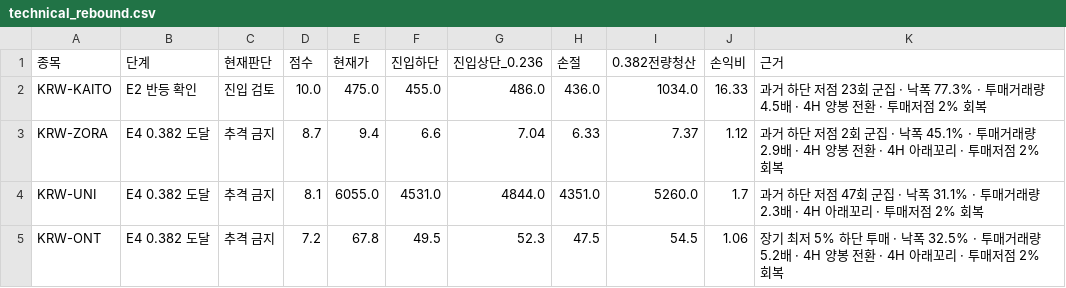
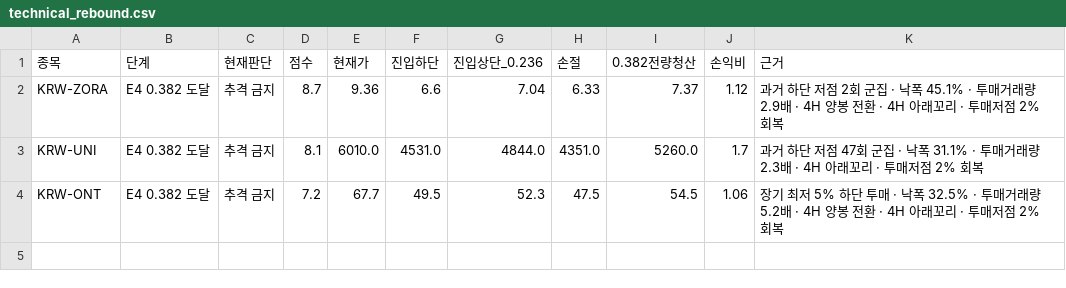
Before and after one commit to anna0205ms-stack/today-coin-explorer, a CSV file: outputs/technical_rebound.csv, drawn as a sheet.

```diff
--- a/outputs/technical_rebound.csv
+++ b/outputs/technical_rebound.csv
@@ -1,5 +1,4 @@
 종목,단계,현재판단,점수,현재가,진입하단,진입상단_0.236,손절,0.382전량청산,손익비,근거
-KRW-KAITO,E2 반등 확인,진입 검토,10.0,475.0,455.0,486.0,436.0,1034.0,16.33,과거 하단 저점 23회 군집 · 낙폭 77.3% · 투매거래량 4.5배 · 4H 양봉 전환 · 투매저점 2% 회복
-KRW-ZORA,E4 0.382 도달,추격 금지,8.7,9.4,6.6,7.04,6.33,7.37,1.12,과거 하단 저점 2회 군집 · 낙폭 45.1% · 투매거래량 2.9배 · 4H 양봉 전환 · 4H 아래꼬리 · 투매저점 2% 회복
-KRW-UNI,E4 0.382 도달,추격 금지,8.1,6055.0,4531.0,4844.0,4351.0,5260.0,1.7,과거 하단 저점 47회 군집 · 낙폭 31.1% · 투매거래량 2.3배 · 4H 아래꼬리 · 투매저점 2% 회복
-KRW-ONT,E4 0.382 도달,추격 금지,7.2,67.8,49.5,52.3,47.5,54.5,1.06,장기 최저 5% 하단 투매 · 낙폭 32.5% · 투매거래량 5.2배 · 4H 양봉 전환 · 4H 아래꼬리 · 투매저점 2% 회복
+KRW-ZORA,E4 0.382 도달,추격 금지,8.7,9.36,6.6,7.04,6.33,7.37,1.12,과거 하단 저점 2회 군집 · 낙폭 45.1% · 투매거래량 2.9배 · 4H 양봉 전환 · 4H 아래꼬리 · 투매저점 2% 회복
+KRW-UNI,E4 0.382 도달,추격 금지,8.1,6010.0,4531.0,4844.0,4351.0,5260.0,1.7,과거 하단 저점 47회 군집 · 낙폭 31.1% · 투매거래량 2.3배 · 4H 아래꼬리 · 투매저점 2% 회복
+KRW-ONT,E4 0.382 도달,추격 금지,7.2,67.7,49.5,52.3,47.5,54.5,1.06,장기 최저 5% 하단 투매 · 낙폭 32.5% · 투매거래량 5.2배 · 4H 양봉 전환 · 4H 아래꼬리 · 투매저점 2% 회복
```
Also changed, not shown: outputs/latest_scan.csv, outputs/pre_breakout_reclaim.csv, 36 other files.
